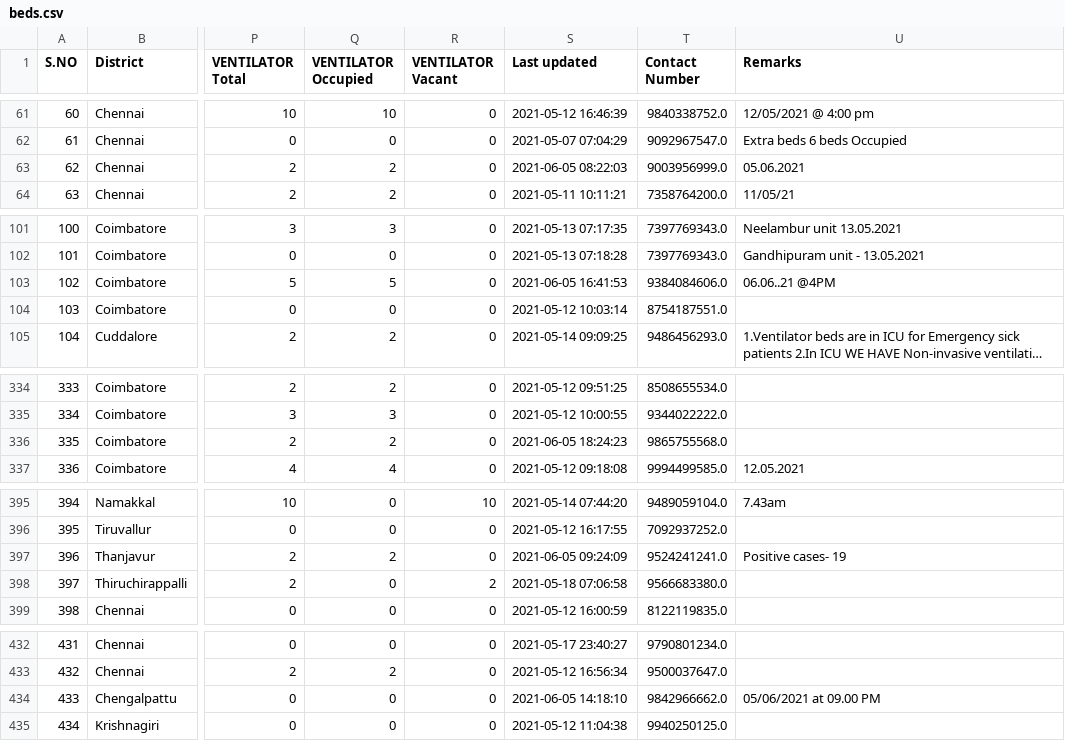
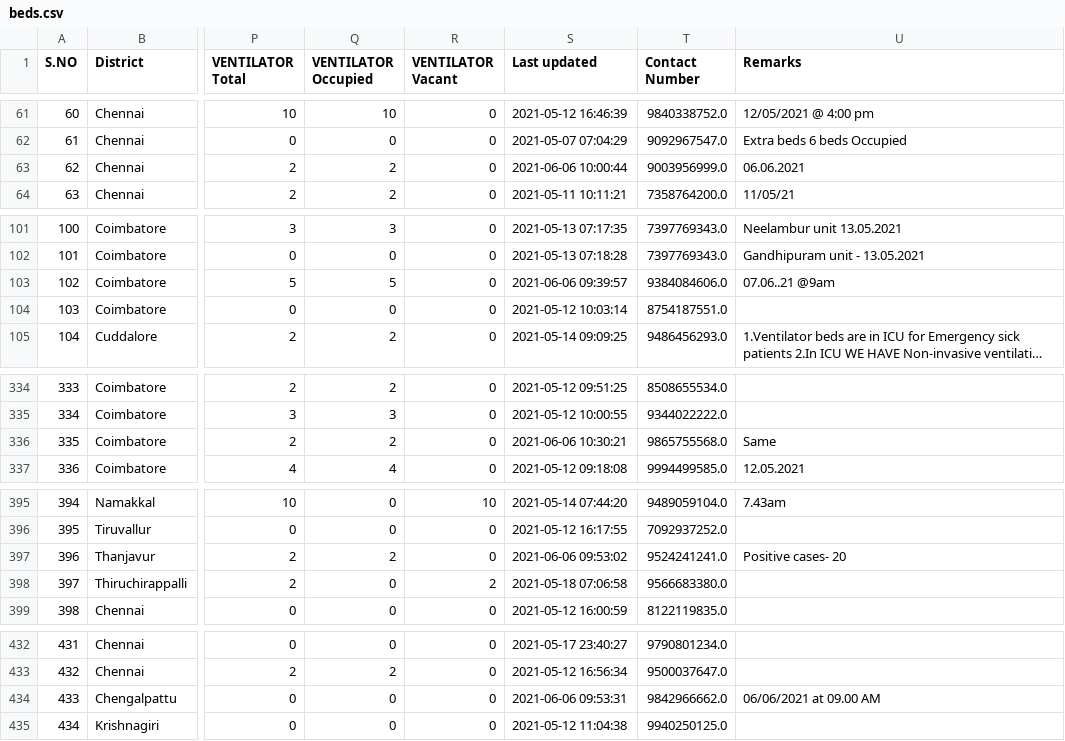
Before and after one commit to stopcoronatn/stopcoronatn.github.io, a CSV file: data/beds.csv, drawn as a sheet; only a part is shown, gaps mark what is left out; long unchanged cells end in …; the diff covers the shown part only; the diff names each change by its address in the sheet, - before the commit and + after, or states it on an @@ line.

```diff
--- a/data/beds.csv
+++ b/data/beds.csv
-S63 (Last updated): 2021-06-05 08:22:03
+S63 (Last updated): 2021-06-06 10:00:44
-U63 (Remarks): 05.06.2021
+U63 (Remarks): 06.06.2021
-S103 (Last updated): 2021-06-05 16:41:53
+S103 (Last updated): 2021-06-06 09:39:57
-U103 (Remarks): 06.06..21 @4PM
+U103 (Remarks): 07.06..21 @9am
-S336 (Last updated): 2021-06-05 18:24:23
+S336 (Last updated): 2021-06-06 10:30:21
-U336 (Remarks): (empty)
+U336 (Remarks): Same
-S397 (Last updated): 2021-06-05 09:24:09
+S397 (Last updated): 2021-06-06 09:53:02
-U397 (Remarks): Positive cases- 19
+U397 (Remarks): Positive cases- 20
-S434 (Last updated): 2021-06-05 14:18:10
+S434 (Last updated): 2021-06-06 09:53:31
-U434 (Remarks): 05/06/2021 at 09.00 PM
+U434 (Remarks): 06/06/2021 at 09.00 AM
```
Also changed, not shown: 70 edited cells elsewhere in this file.
